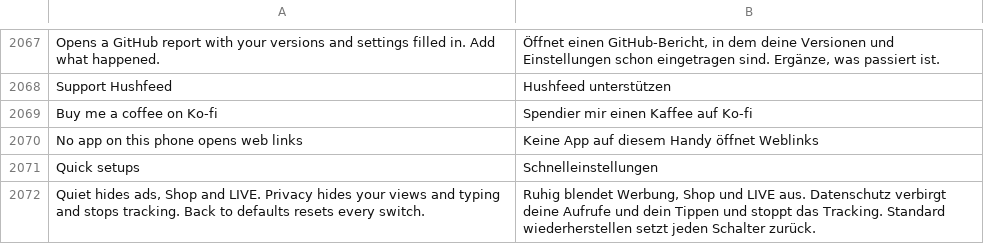
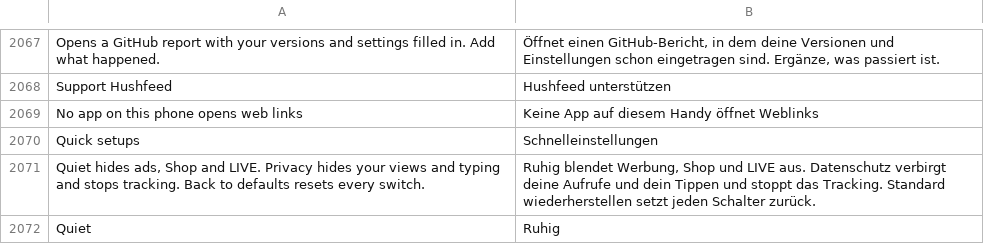
Before and after one commit to Nezumi-2711/HushFeed, a TSV file: extensions/tiktok/src/main/l10n/de.tsv, drawn as a sheet; only a part is shown, gaps mark what is left out; the shorter side is filled out with more unchanged rows; the diff names each change by its address in the sheet, - before the commit and + after, or states it on an @@ line.

```diff
--- a/extensions/tiktok/src/main/l10n/de.tsv
+++ b/extensions/tiktok/src/main/l10n/de.tsv
-row 2069: Buy me a coffee on Ko-fi | Spendier mir einen Kaffee auf Ko-fi
```
Also changed, not shown: extensions/tiktok/src/main/l10n/az.tsv, extensions/tiktok/src/main/l10n/es.tsv, 18 other files.
